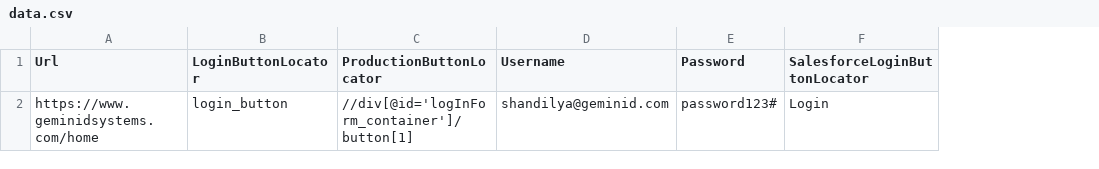
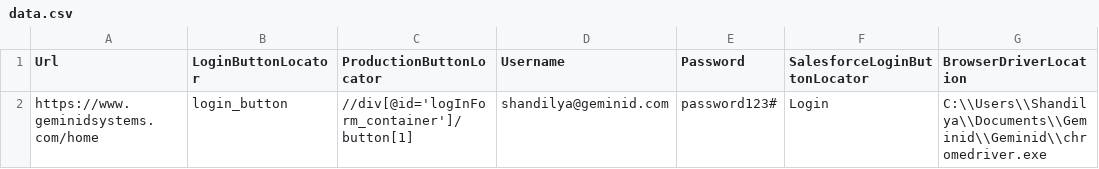
Before and after one commit to shandilya22/GeminidSystems, a CSV file: Geminid/data.csv, drawn as a sheet; the diff names each change by its address in the sheet, - before the commit and + after, or states it on an @@ line.

Commit message:
Updates : Read browser driver location from data.csv Supports 3 browser.

```diff
--- a/Geminid/data.csv
+++ b/Geminid/data.csv
+column G (BrowserDriverLocation), row 2: C:\\Users\\Shandilya\\Documents\\Geminid\\Geminid\\chromedriver.exe
```
Also changed, not shown: 3 other files.
